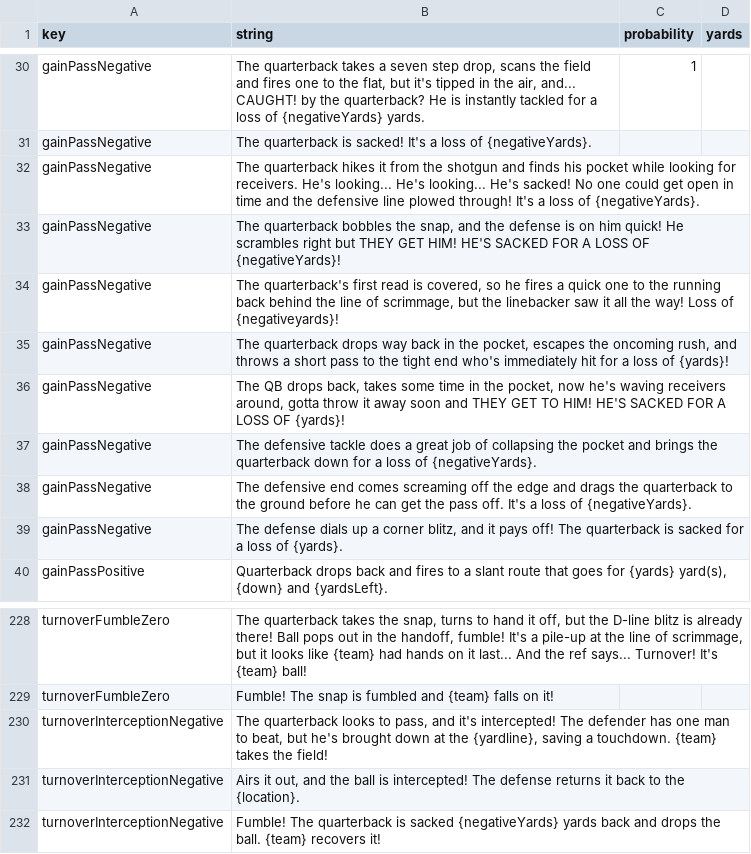
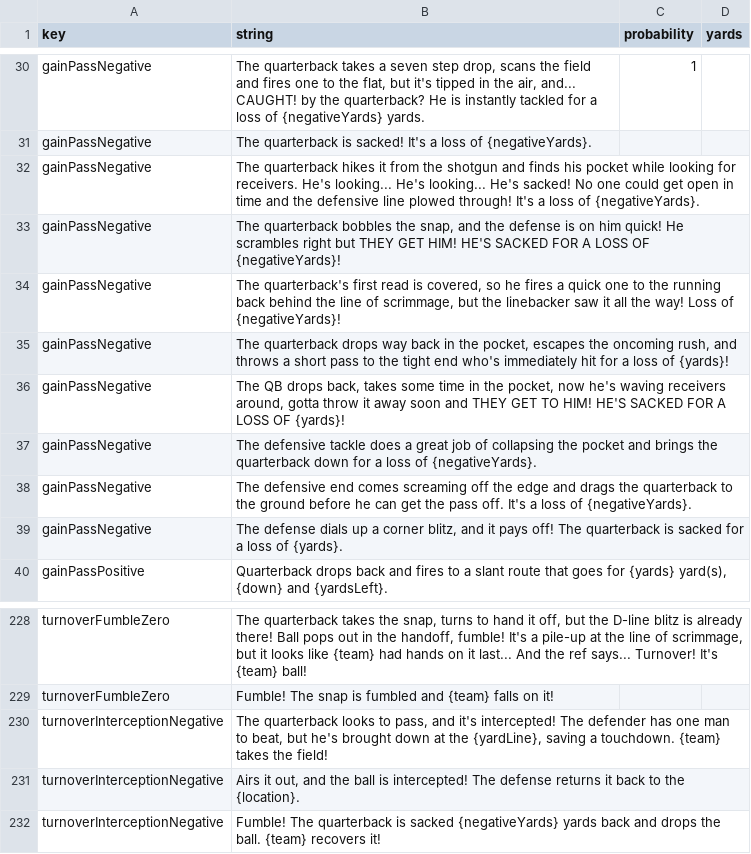
Before and after one commit to Watchful1/CFBRef, a CSV file: data/strings.csv, drawn as a sheet; only a part is shown, gaps mark what is left out.

Commit message:
Fix a couple strings, add some new string replacements

```diff
--- a/data/strings.csv
+++ b/data/strings.csv
@@ -33,3 +33,3 @@ gainPassNegative,The quarterback hikes it from the shotgun and finds his pocket
 gainPassNegative,"The quarterback bobbles the snap, and the defense is on him quick! He scrambles right but THEY GET HIM! HE'S SACKED FOR A LOSS OF {negativeYards}!",,
-gainPassNegative,"The quarterback's first read is covered, so he fires a quick one to the running back behind the line of scrimmage, but the linebacker saw it all the way! Loss of {negativeyards}!",,
+gainPassNegative,"The quarterback's first read is covered, so he fires a quick one to the running back behind the line of scrimmage, but the linebacker saw it all the way! Loss of {negativeYards}!",,
 gainPassNegative,"The quarterback drops way back in the pocket, escapes the oncoming rush, and throws a short pass to the tight end who's immediately hit for a loss of {yards}!",,
@@ -229,3 +229,3 @@ turnoverFumbleZero,"The quarterback takes the snap, turns to hand it off, but th
 turnoverFumbleZero,Fumble! The snap is fumbled and {team} falls on it!,,
-turnoverInterceptionNegative,"The quarterback looks to pass, and it's intercepted! The defender has one man to beat, but he's brought down at the {yardline}, saving a touchdown. {team} takes the field!",,
+turnoverInterceptionNegative,"The quarterback looks to pass, and it's intercepted! The defender has one man to beat, but he's brought down at the {yardLine}, saving a touchdown. {team} takes the field!",,
 turnoverInterceptionNegative,"Airs it out, and the ball is intercepted! The defense returns it back to the {location}.",,
```
Also changed, not shown: 1 other file.
